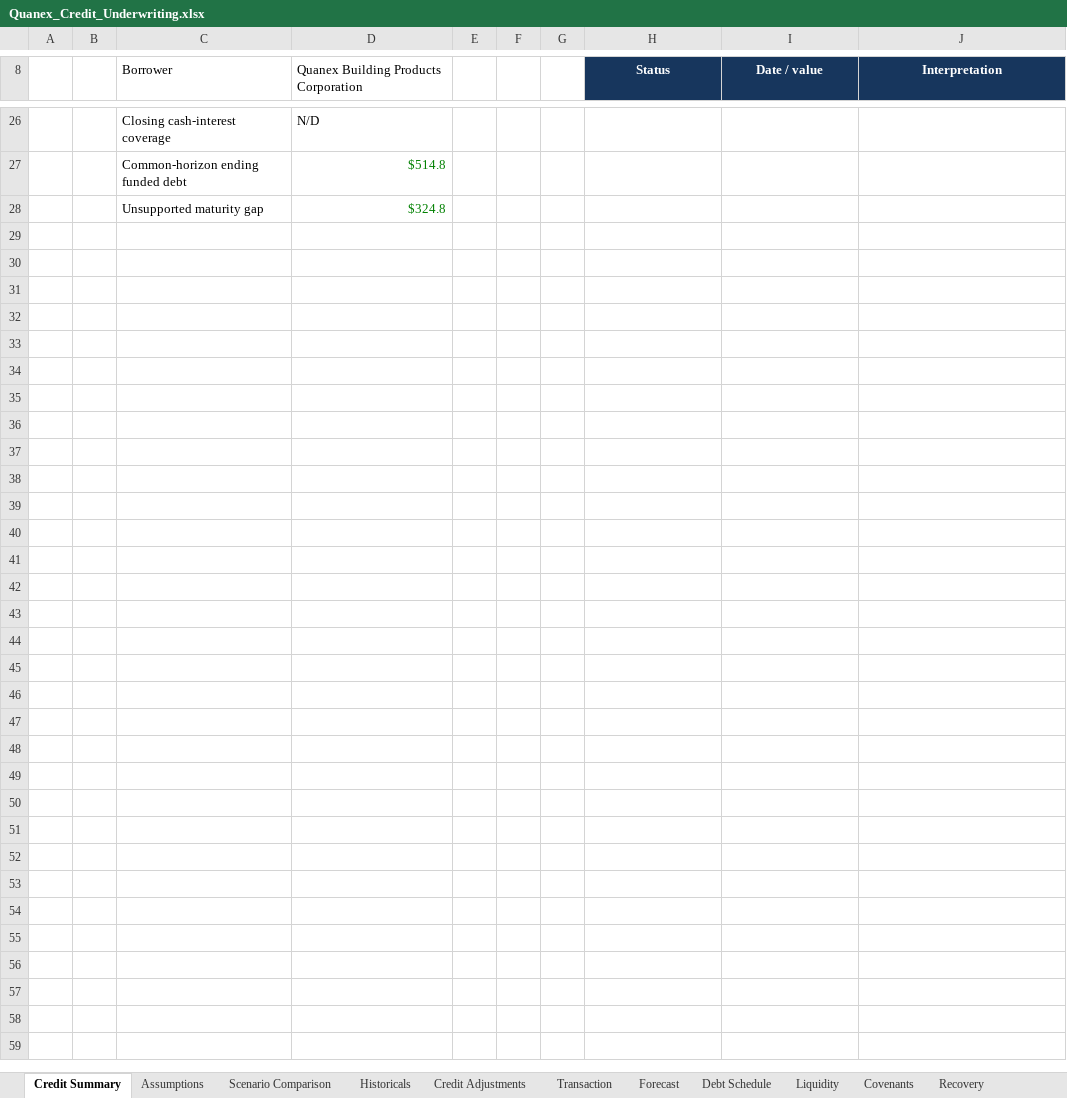
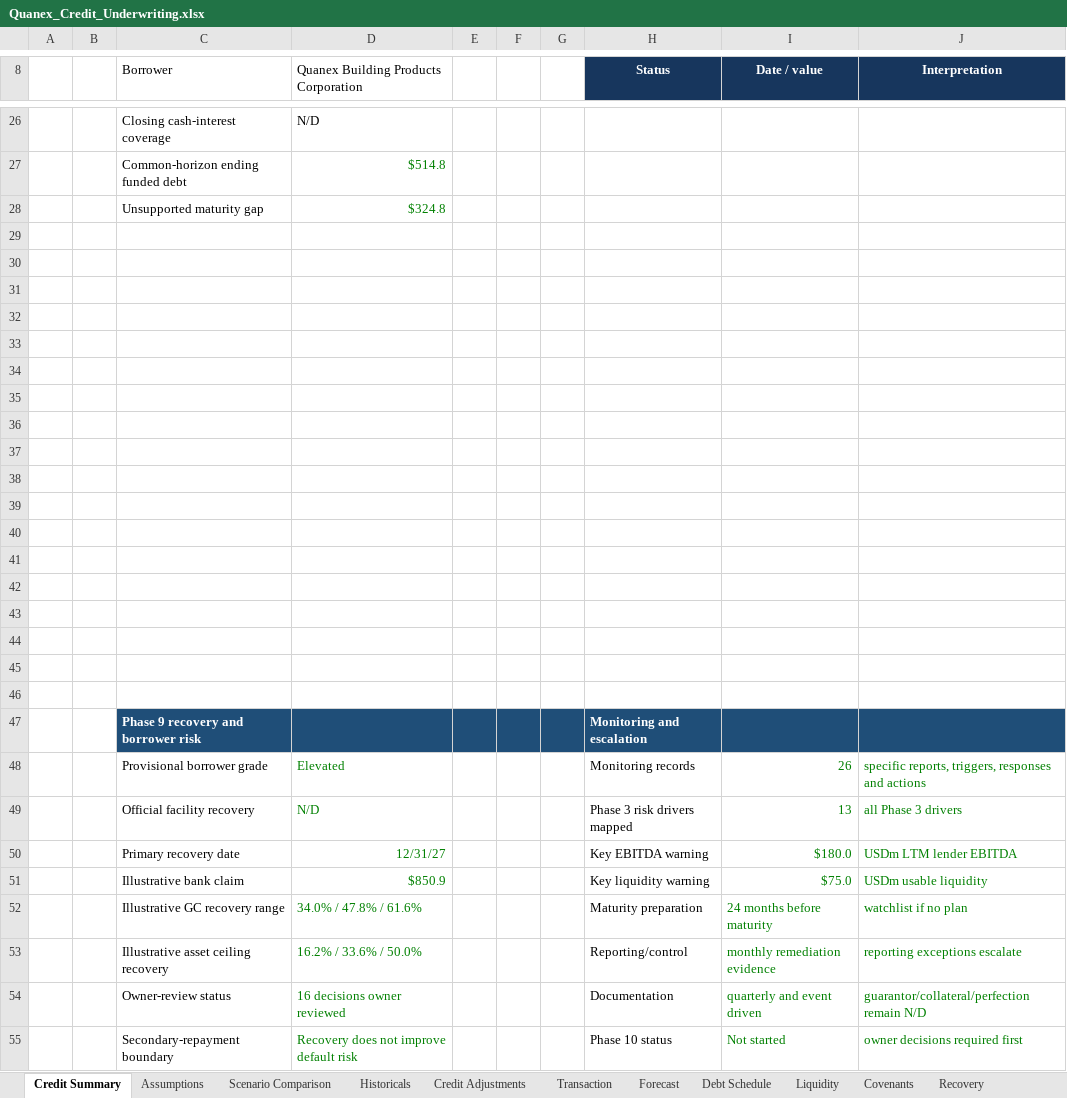
Before and after one commit to owencchapman24/quanex-credit-underwriting, an Excel workbook: model/Quanex_Credit_Underwriting.xlsx, sheet Credit Summary, drawn as a sheet; only a part is shown, gaps mark what is left out; values as stored, in another font and other column widths than the file's, no borders; charts and pictures and conditional formats not drawn; the diff names each change by its address in the sheet, - before the commit and + after, or states it on an @@ line.

Commit message:
feat: add recovery risk assessment and monitoring

```diff
--- a/model/Quanex_Credit_Underwriting.xlsx (sheet Credit Summary)
+++ b/model/Quanex_Credit_Underwriting.xlsx (sheet Credit Summary)
+row 29: (empty)
+row 30: (empty)
+row 31: (empty)
+row 32: (empty)
+row 33: (empty)
+row 34: (empty)
+row 35: (empty)
+row 36: (empty)
+row 37: (empty)
+row 38: (empty)
+row 39: (empty)
+row 40: (empty)
+row 41: (empty)
+row 42: (empty)
+row 43: (empty)
+row 44: (empty)
+row 45: (empty)
+row 46: (empty)
+row 47:  |  | Phase 9 recovery and borrower risk |  |  |  |  | Monitoring and escalation
+row 48:  |  | Provisional borrower grade | Elevated |  |  |  | Monitoring records | 26 | specific reports, triggers, responses and actions
+row 49:  |  | Official facility recovery | N/D |  |  |  | Phase 3 risk drivers mapped | 13 | all Phase 3 drivers
+row 50:  |  | Primary recovery date | 12/31/27 |  |  |  | Key EBITDA warning | $180.0 | USDm LTM lender EBITDA
+row 51:  |  | Illustrative bank claim | $850.9 |  |  |  | Key liquidity warning | $75.0 | USDm usable liquidity
+row 52:  |  | Illustrative GC recovery range | 34.0% / 47.8% / 61.6% |  |  |  | Maturity preparation | 24 months before maturity | watchlist if no plan
+row 53:  |  | Illustrative asset ceiling recovery | 16.2% / 33.6% / 50.0% |  |  |  | Reporting/control | monthly remediation evidence | reporting exceptions escalate
+row 54:  |  | Owner-review status | 16 decisions owner reviewed |  |  |  | Documentation | quarterly and event driven | guarantor/collateral/perfection remain N/D
+row 55:  |  | Secondary-repayment boundary | Recovery does not improve default risk |  |  |  | Phase 10 status | Not started | owner decisions required first
```
Also changed, not shown: sheet Recovery, sheet Sources, sheet Checks, sheet Assumptions, charts or pictures, 32 other files.
